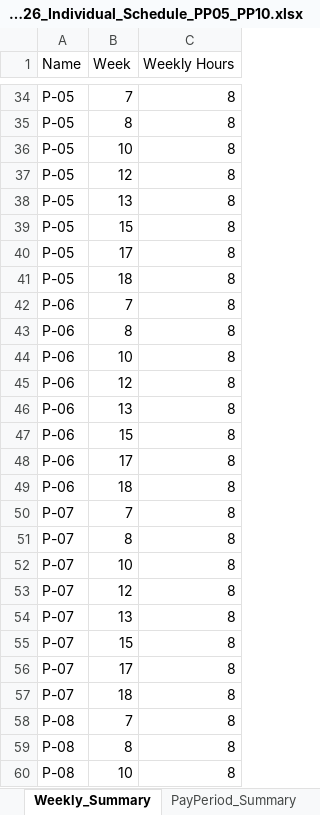
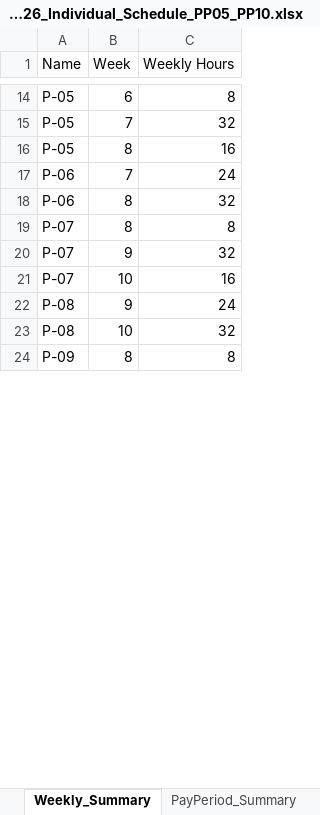
Before and after one commit to ryanhamamura/sched, an Excel workbook: COA2_2026_Individual_Schedule_PP05_PP10.xlsx, sheet Weekly_Summary, drawn as a sheet; only a part is shown, gaps mark what is left out; the shorter side is filled out with more unchanged rows; values as stored, in another font and other column widths than the file's, no borders; removed rows and columns are numbered as before the commit, all else as after; the diff covers the shown part only; the diff names each change by its address in the sheet, - before the commit and + after, or states it on an @@ line.

```diff
--- a/COA2_2026_Individual_Schedule_PP05_PP10.xlsx (sheet Weekly_Summary)
+++ b/COA2_2026_Individual_Schedule_PP05_PP10.xlsx (sheet Weekly_Summary)
-B14 (Week): 7
+B14 (Week): 6
+row 15: P-05 | 7 | 32
-C16 (Weekly Hours): 8
+C16 (Weekly Hours): 16
-row 36: P-05 | 10 | 8
-row 37: P-05 | 12 | 8
-row 38: P-05 | 13 | 8
-row 39: P-05 | 15 | 8
-row 40: P-05 | 17 | 8
-row 41: P-05 | 18 | 8
-C17 (Weekly Hours): 8
+C17 (Weekly Hours): 24
-C18 (Weekly Hours): 8
+C18 (Weekly Hours): 32
-row 44: P-06 | 10 | 8
-row 45: P-06 | 12 | 8
-row 46: P-06 | 13 | 8
-row 47: P-06 | 15 | 8
-row 48: P-06 | 17 | 8
-row 49: P-06 | 18 | 8
-row 50: P-07 | 7 | 8
+row 20: P-07 | 9 | 32
-C21 (Weekly Hours): 8
+C21 (Weekly Hours): 16
-row 53: P-07 | 12 | 8
-row 54: P-07 | 13 | 8
-row 55: P-07 | 15 | 8
-row 56: P-07 | 17 | 8
-row 57: P-07 | 18 | 8
-B22 (Week): 7
+B22 (Week): 9
-C22 (Weekly Hours): 8
+C22 (Weekly Hours): 24
-row 59: P-08 | 8 | 8
-C23 (Weekly Hours): 8
+C23 (Weekly Hours): 32
```
Also changed, not shown: 15 added rows, 160 removed rows and 63 edited cells elsewhere in this sheet, sheet PayPeriod_Summary, sheet Daily_Assignments, sheet Fairness_Summary, 1 other file.
